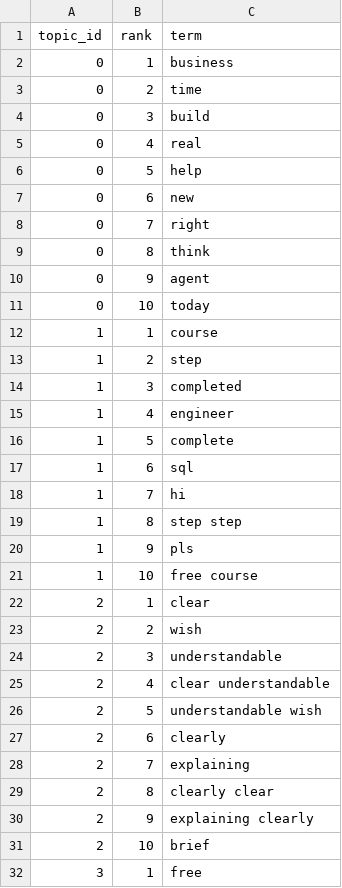
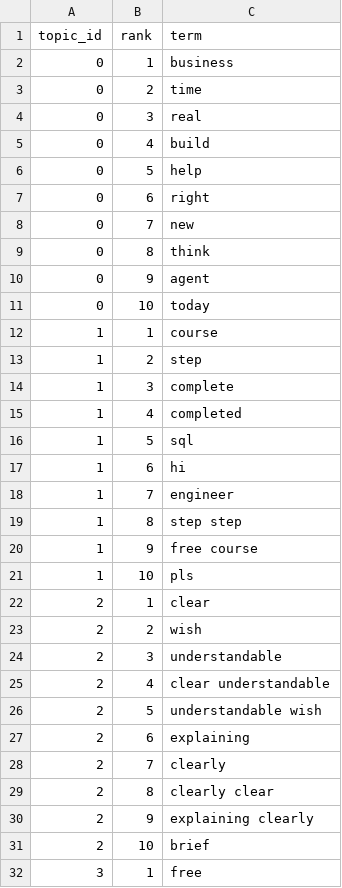
Before and after one commit to Shifali-Chandra/socialpulse-market-intelligence, a CSV file: data/reports/model_eval/topic_terms.csv, drawn as a sheet; only a part is shown; the diff covers the shown part only.

```diff
--- a/data/reports/model_eval/topic_terms.csv
+++ b/data/reports/model_eval/topic_terms.csv
@@ -3,7 +3,7 @@
 0,2,time
-0,3,build
-0,4,real
+0,3,real
+0,4,build
 0,5,help
-0,6,new
-0,7,right
+0,6,right
+0,7,new
 0,8,think
@@ -13,10 +13,10 @@
 1,2,step
-1,3,completed
-1,4,engineer
-1,5,complete
-1,6,sql
-1,7,hi
+1,3,complete
+1,4,completed
+1,5,sql
+1,6,hi
+1,7,engineer
 1,8,step step
-1,9,pls
-1,10,free course
+1,9,free course
+1,10,pls
 2,1,clear
@@ -26,4 +26,4 @@
 2,5,understandable wish
-2,6,clearly
-2,7,explaining
+2,6,explaining
+2,7,clearly
 2,8,clearly clear
```
Also changed, not shown: 10 added rows and 17 edited cells elsewhere in this file, data/reports/features/engagement_by_topic.csv, data/reports/features/topic_by_keyword.csv, 12 other files.
